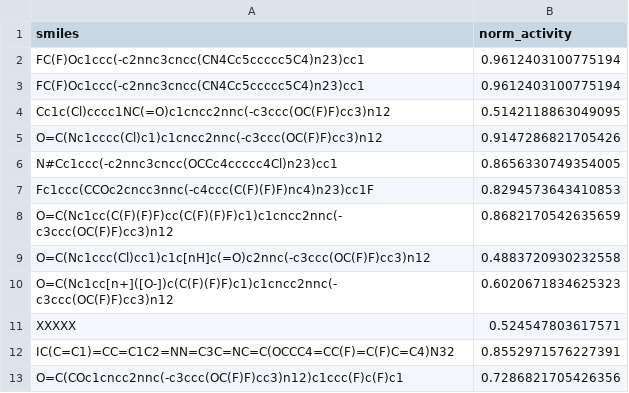
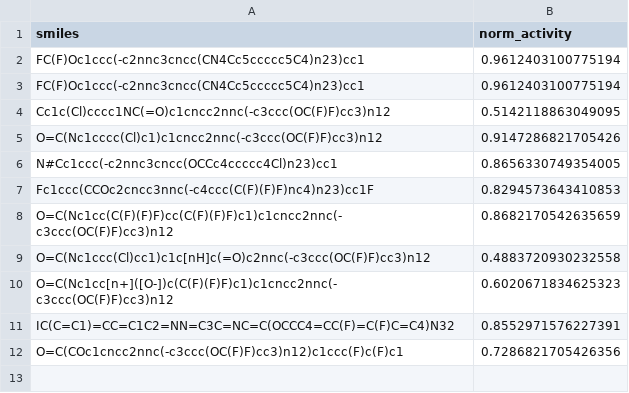
Before and after one commit to ersilia-os/zaira-chem, a CSV file: example.csv, drawn as a sheet.

```diff
--- a/example.csv
+++ b/example.csv
@@ -10,3 +10,2 @@ O=C(Nc1ccc(Cl)cc1)c1c[nH]c(=O)c2nnc(-c3ccc(OC(F)F)cc3)n12,0.4883720930232558
 O=C(Nc1cc[n+]([O-])c(C(F)(F)F)c1)c1cncc2nnc(-c3ccc(OC(F)F)cc3)n12,0.6020671834625323
-XXXXX,0.524547803617571
 IC(C=C1)=CC=C1C2=NN=C3C=NC=C(OCCC4=CC(F)=C(F)C=C4)N32,0.8552971576227391
```
Also changed, not shown: 9 other files.
